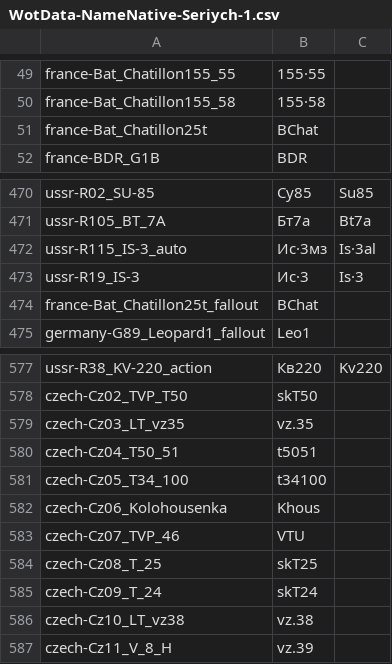
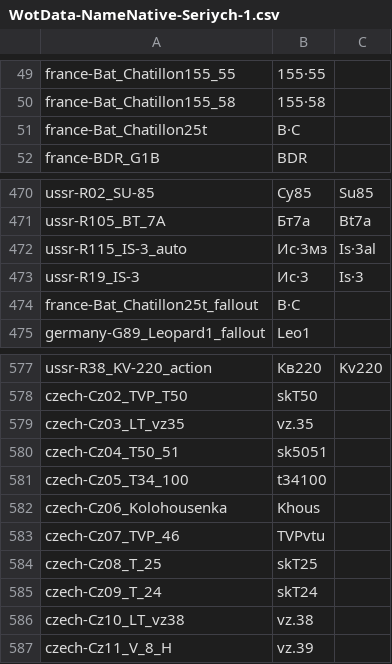
Before and after one commit to rstarkov/TankIconMaker, a CSV file: Resources/WotData-NameNative-Seriych-1.csv, drawn as a sheet; only a part is shown, gaps mark what is left out; the diff covers the shown part only.

```diff
--- a/Resources/WotData-NameNative-Seriych-1.csv
+++ b/Resources/WotData-NameNative-Seriych-1.csv
@@ -50,3 +50,3 @@ france-Bat_Chatillon155_55,155·55
 france-Bat_Chatillon155_58,155·58
-france-Bat_Chatillon25t,BChat
+france-Bat_Chatillon25t,B·C
 france-BDR_G1B,BDR
@@ -473,3 +473,3 @@ ussr-R115_IS-3_auto,Ис·3мз,Is·3al
 ussr-R19_IS-3,Ис·3,Is·3
-france-Bat_Chatillon25t_fallout,BChat
+france-Bat_Chatillon25t_fallout,B·C
 germany-G89_Leopard1_fallout,Leo1
@@ -579,6 +579,6 @@ czech-Cz02_TVP_T50,skT50
 czech-Cz03_LT_vz35,vz.35
-czech-Cz04_T50_51,t5051
+czech-Cz04_T50_51,sk5051
 czech-Cz05_T34_100,t34100
 czech-Cz06_Kolohousenka,Khous
-czech-Cz07_TVP_46,VTU
+czech-Cz07_TVP_46,TVPvtu
 czech-Cz08_T_25,skT25
```
Also changed, not shown: 30 added rows elsewhere in this file.
